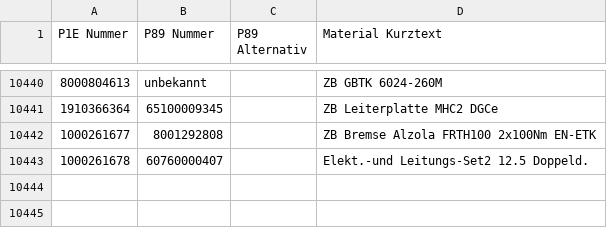
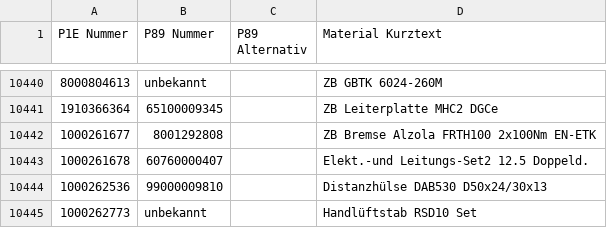
Before and after one commit to Waly1981/ETK_mini, a CSV file: Datenbank.csv, drawn as a sheet; only a part is shown, gaps mark what is left out; the diff names each change by its address in the sheet, - before the commit and + after, or states it on an @@ line.

Commit message:
22.12.2025 - 15:07:46 Uhr

```diff
--- a/Datenbank.csv
+++ b/Datenbank.csv
+row 10444: 1000262536 | 99000009810 |  | Distanzhülse DAB530 D50x24/30x13
+row 10445: 1000262773 | unbekannt |  | Handlüftstab RSD10 Set
```
